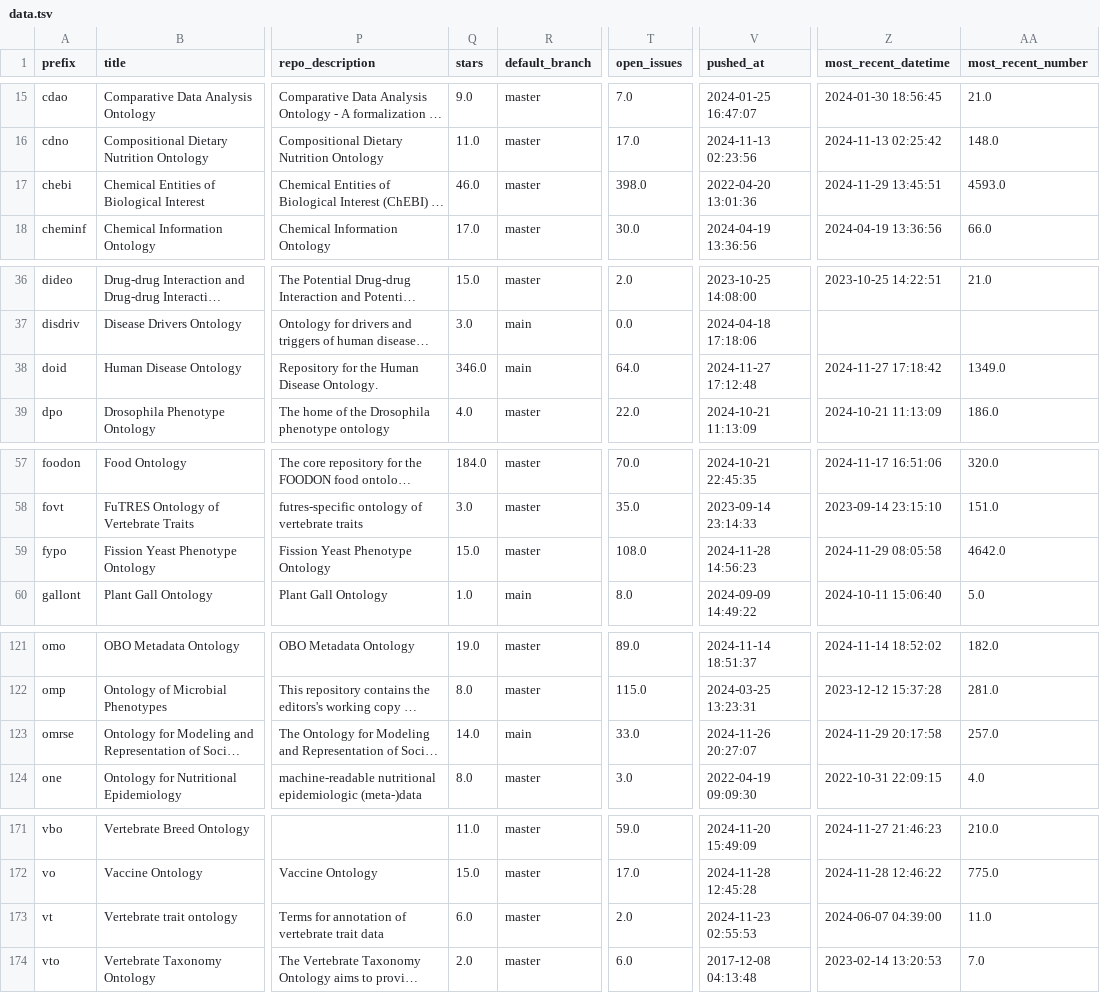
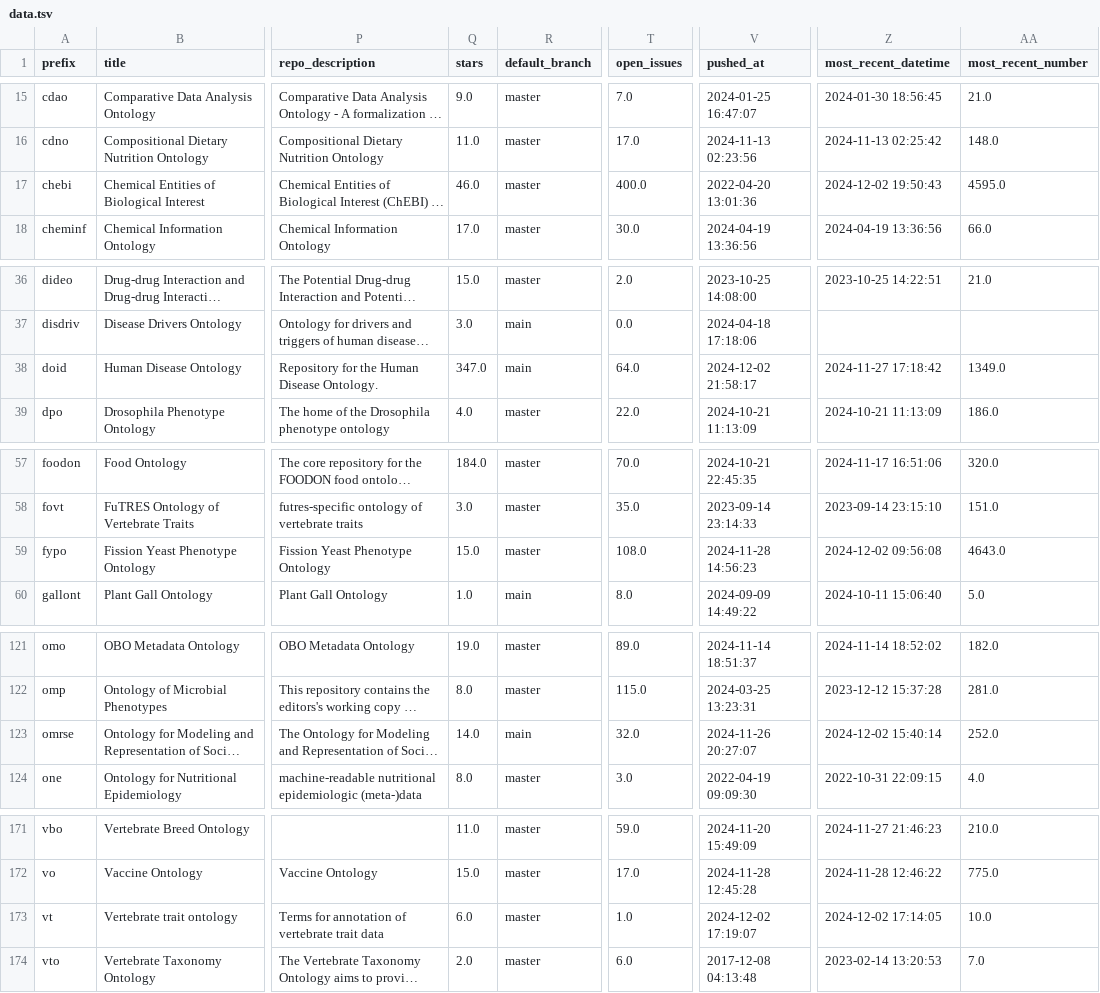
Before and after one commit to cthoyt/obo-community-health, a TSV file: data/data.tsv, drawn as a sheet; only a part is shown, gaps mark what is left out; long unchanged cells end in …; the diff covers the shown part only; the diff names each change by its address in the sheet, - before the commit and + after, or states it on an @@ line.

```diff
--- a/data/data.tsv
+++ b/data/data.tsv
-T17 (open_issues): 398.0
+T17 (open_issues): 400.0
-Z17 (most_recent_datetime): 2024-11-29 13:45:51
+Z17 (most_recent_datetime): 2024-12-02 19:50:43
-AA17 (most_recent_number): 4593.0
+AA17 (most_recent_number): 4595.0
-Q38 (stars): 346.0
+Q38 (stars): 347.0
-V38 (pushed_at): 2024-11-27 17:12:48
+V38 (pushed_at): 2024-12-02 21:58:17
-Z59 (most_recent_datetime): 2024-11-29 08:05:58
+Z59 (most_recent_datetime): 2024-12-02 09:56:08
-AA59 (most_recent_number): 4642.0
+AA59 (most_recent_number): 4643.0
-T123 (open_issues): 33.0
+T123 (open_issues): 32.0
-Z123 (most_recent_datetime): 2024-11-29 20:17:58
+Z123 (most_recent_datetime): 2024-12-02 15:40:14
-AA123 (most_recent_number): 257.0
+AA123 (most_recent_number): 252.0
-T173 (open_issues): 2.0
+T173 (open_issues): 1.0
-V173 (pushed_at): 2024-11-23 02:55:53
+V173 (pushed_at): 2024-12-02 17:19:07
-Z173 (most_recent_datetime): 2024-06-07 04:39:00
+Z173 (most_recent_datetime): 2024-12-02 17:14:05
-AA173 (most_recent_number): 11.0
+AA173 (most_recent_number): 10.0
```
Also changed, not shown: 63 edited cells elsewhere in this file, 6 other files.
